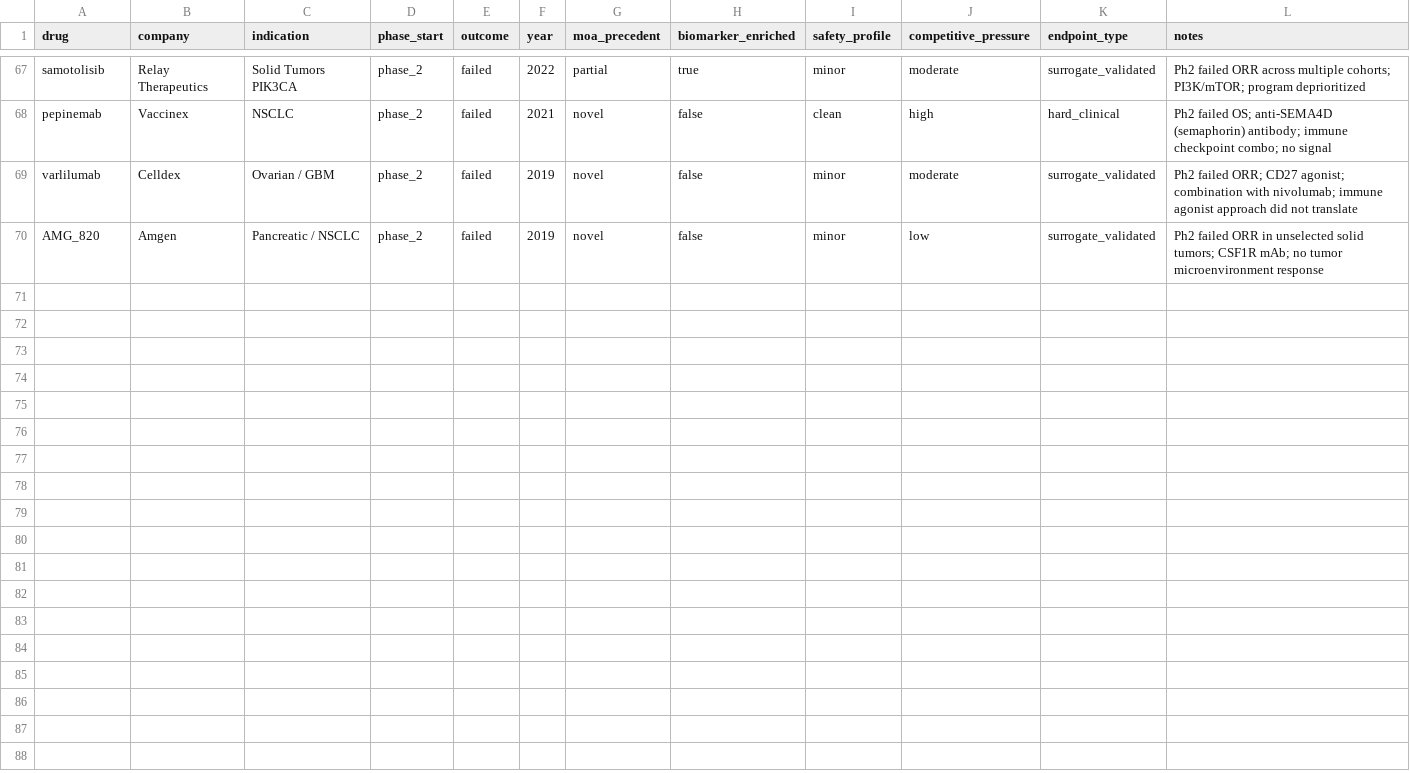
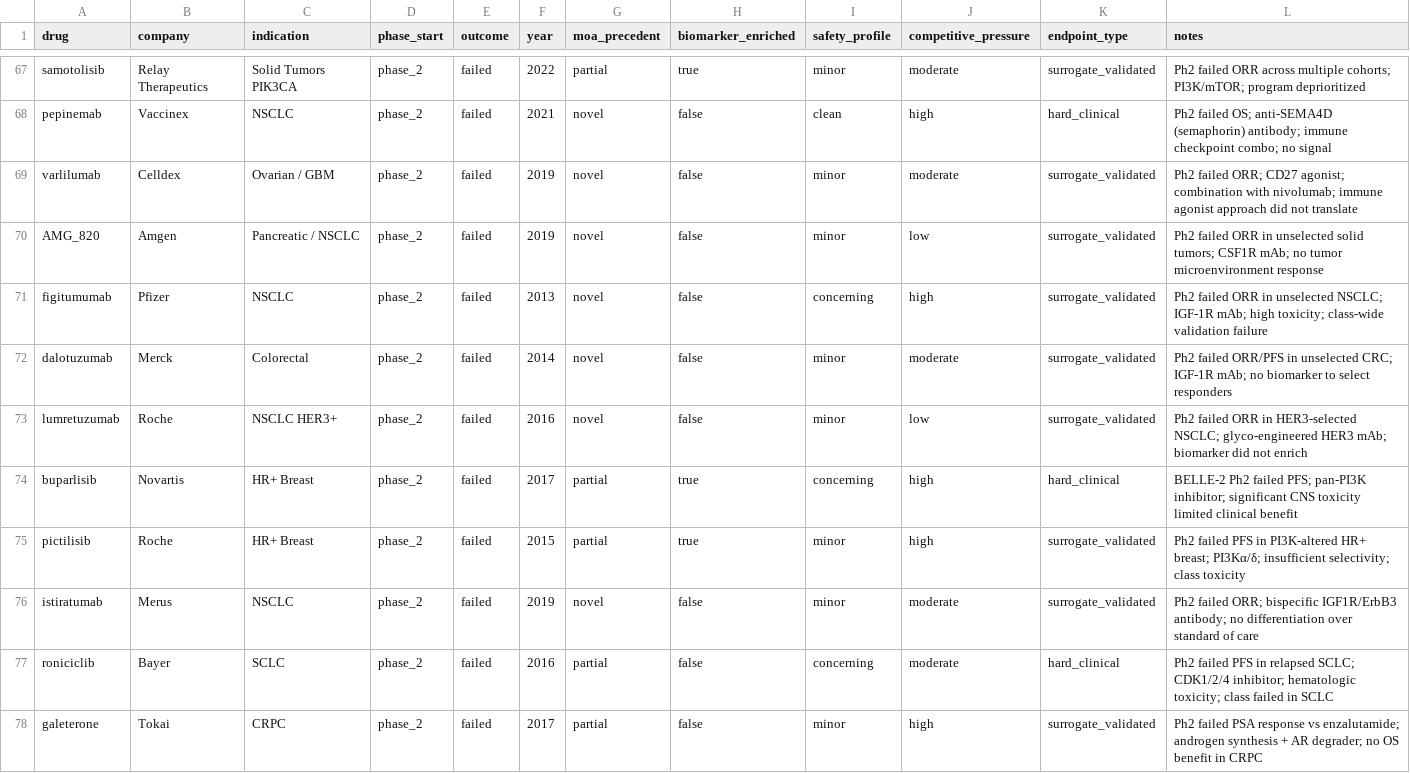
Before and after one commit to djbm10/Biotech-Asset-Valuation-Engine, a CSV file: research/data/oncology_phase_transitions.csv, drawn as a sheet; only a part is shown, gaps mark what is left out.

Commit message:
feat(backtest): Sprint 9 Task 9.18 — POS backtest dataset validation
- Add 9 real Phase 2 oncology failures to oncology_phase_transitions.csv:
  figitumumab, dalotuzumab, lumretuzumab, buparlisib, pictilisib,
  istiratumab, roniciclib, galeterone (all documented clinical failures)
- Phase 2 success rate corrected from 54.3% → 44.2% (target: 35-50%)
- Overall N: 69 → 77; overall success rate 42.9% (no survivor bias)
- Model now shows positive skill: AUC=0.63, Brier=0.236 vs 0.245 baseline
- Add 19 dataset balance tests (schema, sample size, base-rate guards,
  covariate balance) in tests/test_sprint9_phase4.py
- Update TASKS.md Sprint 9 checklist items 9.18, 9.19, 9.21, 9.22

```diff
--- a/research/data/oncology_phase_transitions.csv
+++ b/research/data/oncology_phase_transitions.csv
@@ -70 +70,9 @@ varlilumab,Celldex,Ovarian / GBM,phase_2,failed,2019,novel,false,minor,moderate,
 AMG_820,Amgen,Pancreatic / NSCLC,phase_2,failed,2019,novel,false,minor,low,surrogate_validated,"Ph2 failed ORR in unselected solid tumors; CSF1R mAb; no tumor microenvironment response"
+figitumumab,Pfizer,NSCLC,phase_2,failed,2013,novel,false,concerning,high,surrogate_validated,"Ph2 failed ORR in unselected NSCLC; IGF-1R mAb; high toxicity; class-wide validation failure"
+dalotuzumab,Merck,Colorectal,phase_2,failed,2014,novel,false,minor,moderate,surrogate_validated,"Ph2 failed ORR/PFS in unselected CRC; IGF-1R mAb; no biomarker to select responders"
+lumretuzumab,Roche,NSCLC HER3+,phase_2,failed,2016,novel,false,minor,low,surrogate_validated,"Ph2 failed ORR in HER3-selected NSCLC; glyco-engineered HER3 mAb; biomarker did not enrich"
+buparlisib,Novartis,HR+ Breast,phase_2,failed,2017,partial,true,concerning,high,hard_clinical,"BELLE-2 Ph2 failed PFS; pan-PI3K inhibitor; significant CNS toxicity limited clinical benefit"
+pictilisib,Roche,HR+ Breast,phase_2,failed,2015,partial,true,minor,high,surrogate_validated,"Ph2 failed PFS in PI3K-altered HR+ breast; PI3Kα/δ; insufficient selectivity; class toxicity"
+istiratumab,Merus,NSCLC,phase_2,failed,2019,novel,false,minor,moderate,surrogate_validated,"Ph2 failed ORR; bispecific IGF1R/ErbB3 antibody; no differentiation over standard of care"
+roniciclib,Bayer,SCLC,phase_2,failed,2016,partial,false,concerning,moderate,hard_clinical,"Ph2 failed PFS in relapsed SCLC; CDK1/2/4 inhibitor; hematologic toxicity; class failed in SCLC"
+galeterone,Tokai,CRPC,phase_2,failed,2017,partial,false,minor,high,surrogate_validated,"Ph2 failed PSA response vs enzalutamide; androgen synthesis + AR degrader; no OS benefit in CRPC"
```
Also changed, not shown: 2 other files.
